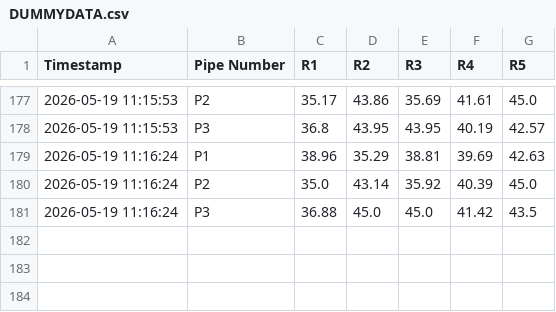
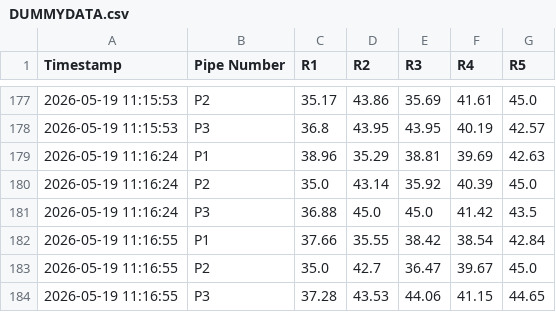
Before and after one commit to ArghaD-SAP/finalrepo, a CSV file: DUMMYDATA.csv, drawn as a sheet; only a part is shown, gaps mark what is left out.

Commit message:
Data updated at 2026-05-19 11:16:55 IST

```diff
--- a/DUMMYDATA.csv
+++ b/DUMMYDATA.csv
@@ -181 +181,4 @@ Timestamp,Pipe Number,R1,R2,R3,R4,R5
 2026-05-19 11:16:24,P3,36.88,45.0,45.0,41.42,43.5
+2026-05-19 11:16:55,P1,37.66,35.55,38.42,38.54,42.84
+2026-05-19 11:16:55,P2,35.0,42.7,36.47,39.67,45.0
+2026-05-19 11:16:55,P3,37.28,43.53,44.06,41.15,44.65
```
